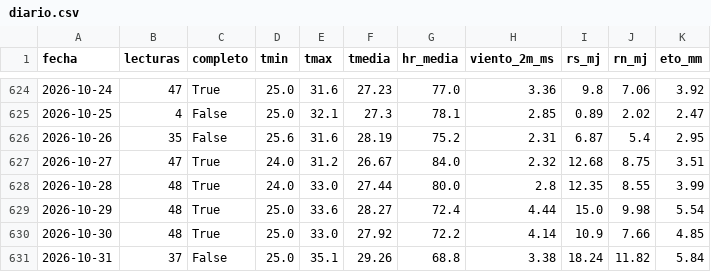
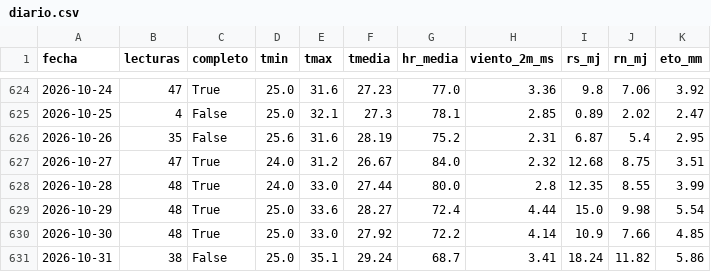
Before and after one commit to JosueValdiviezoS/Cecasp, a CSV file: data/diario.csv, drawn as a sheet; only a part is shown, gaps mark what is left out.

Commit message:
Nuevas lecturas

```diff
--- a/data/diario.csv
+++ b/data/diario.csv
@@ -630,2 +630,2 @@ fecha,lecturas,completo,tmin,tmax,tmedia,hr_media,viento_2m_ms,rs_mj,rn_mj,eto_m
 2026-10-30,48,True,25.0,33.0,27.92,72.2,4.14,10.9,7.66,4.85
-2026-10-31,37,False,25.0,35.1,29.26,68.8,3.38,18.24,11.82,5.84
+2026-10-31,38,False,25.0,35.1,29.24,68.7,3.41,18.24,11.82,5.86
```
Also changed, not shown: data/etc_diaria.csv, 2 other files.
